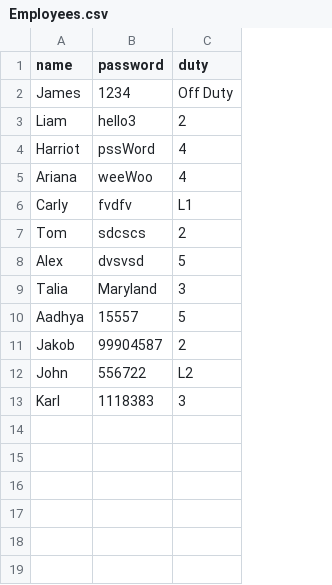
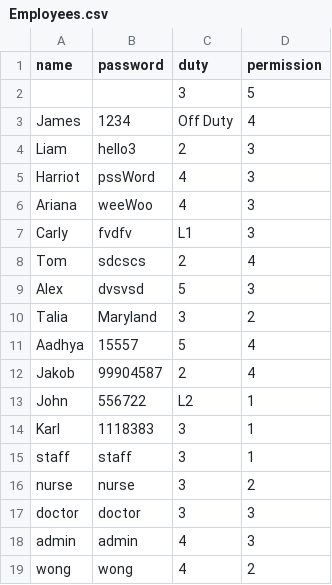
Before and after one commit to CS3733-D22-Team-A/AgileAngels, a CSV file: Employees.csv, drawn as a sheet; addresses are those after the commit; the diff names each change by its address in the sheet, - before the commit and + after, or states it on an @@ line.

Commit message:
some permissions work

```diff
--- a/Employees.csv
+++ b/Employees.csv
+column D (permission), rows 3-14: 4 | 3 | 3 | 3 | 3 | 4 | 3 | 2 | 4 | 4 | 1 | 1
+row 2:  |  | 3 | 5
+row 15: staff | staff | 3 | 1
+row 16: nurse | nurse | 3 | 2
+row 17: doctor | doctor | 3 | 3
+row 18: admin | admin | 4 | 3
+row 19: wong | wong | 4 | 2
```
Also changed, not shown: 6 other files.
